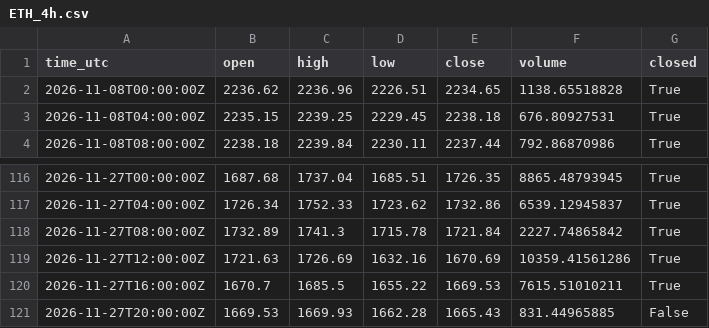
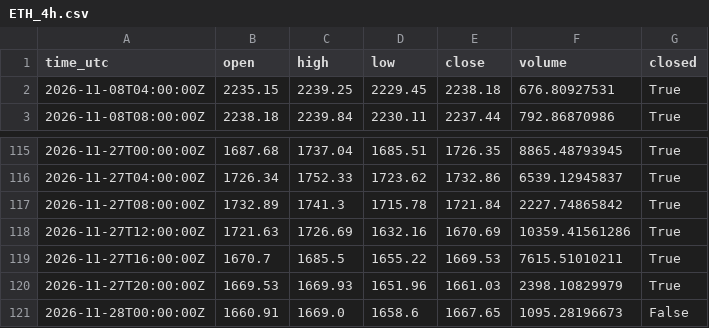
Before and after one commit to misan127Ks/market-data, a CSV file: data/ETH_4h.csv, drawn as a sheet; only a part is shown, gaps mark what is left out.

```diff
--- a/data/ETH_4h.csv
+++ b/data/ETH_4h.csv
@@ -1,3 +1,2 @@
 time_utc,open,high,low,close,volume,closed
-2026-11-08T00:00:00Z,2236.62,2236.96,2226.51,2234.65,1138.65518828,True
 2026-11-08T04:00:00Z,2235.15,2239.25,2229.45,2238.18,676.80927531,True
@@ -120,2 +119,3 @@ time_utc,open,high,low,close,volume,closed
 2026-11-27T16:00:00Z,1670.7,1685.5,1655.22,1669.53,7615.51010211,True
-2026-11-27T20:00:00Z,1669.53,1669.93,1662.28,1665.43,831.44965885,False
+2026-11-27T20:00:00Z,1669.53,1669.93,1651.96,1661.03,2398.10829979,True
+2026-11-28T00:00:00Z,1660.91,1669.0,1658.6,1667.65,1095.28196673,False
```
Also changed, not shown: data/BTC_1d.csv, data/ETH_1d.csv, 8 other files.
